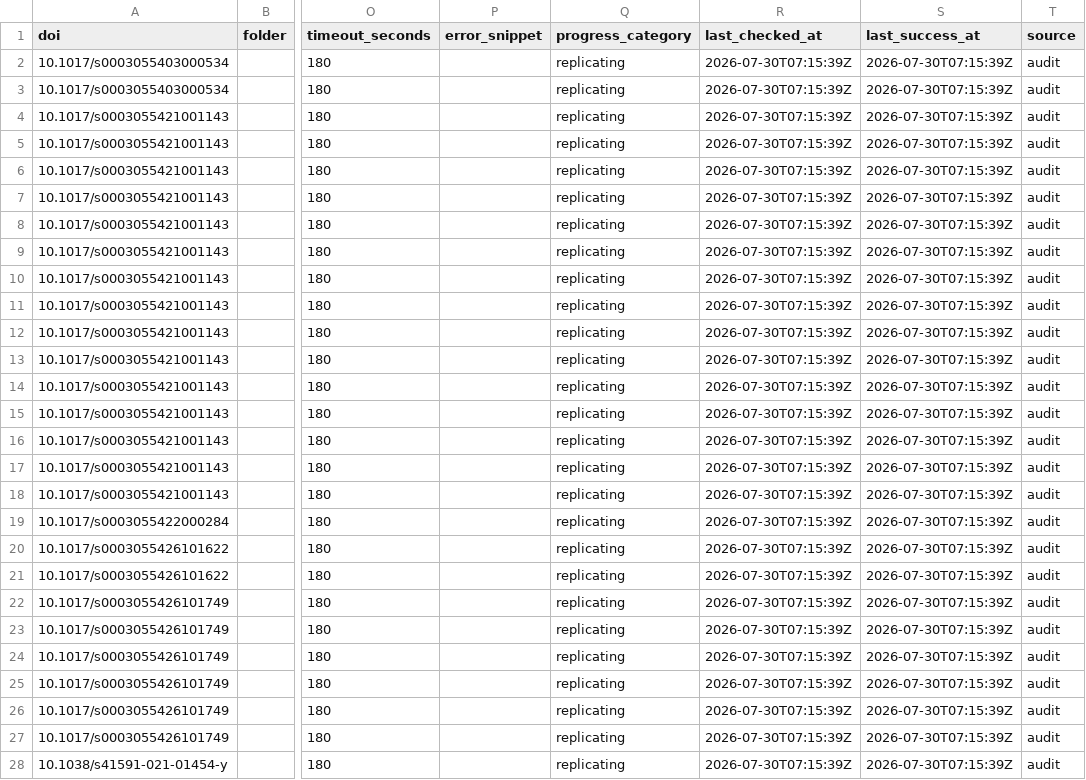
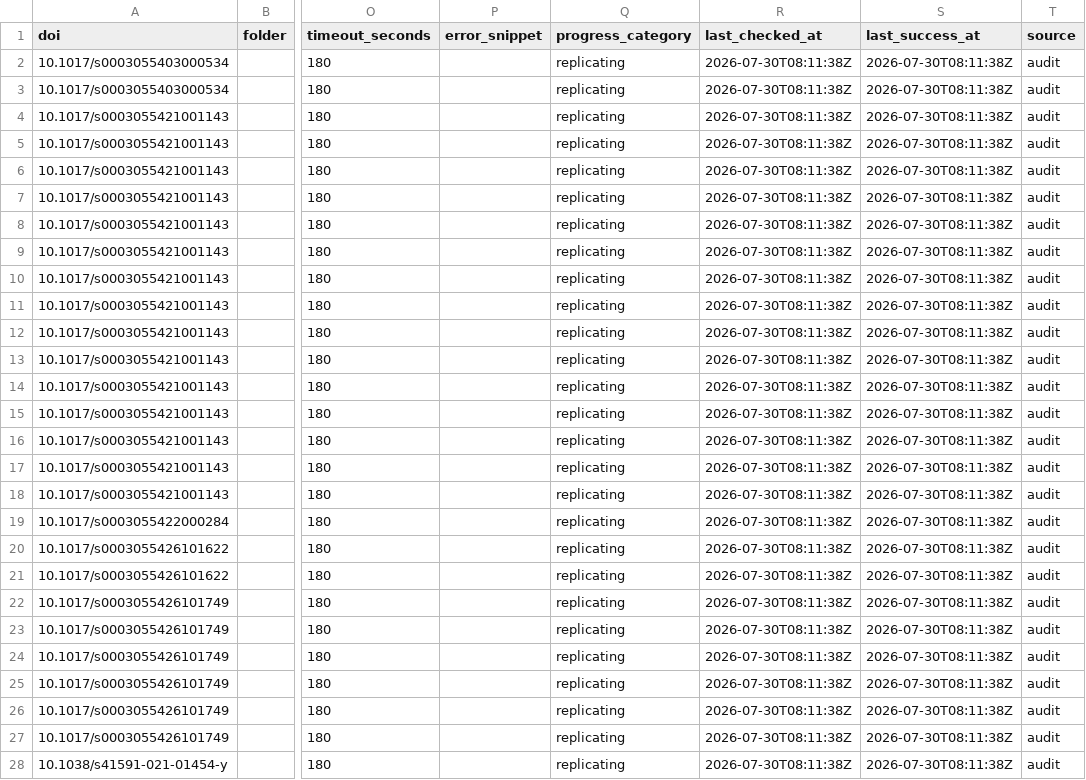
Before and after one commit to replicate-anything/registry, a CSV file: audit_jobs.csv, drawn as a sheet; only a part is shown, gaps mark what is left out; the diff covers the shown part only; the diff names each change by its address in the sheet, - before the commit and + after, or states it on an @@ line.

```diff
--- a/audit_jobs.csv
+++ b/audit_jobs.csv
-R2:R28 (last_checked_at): 2026-07-30T07:15:39Z
+R2:R28 (last_checked_at): 2026-07-30T08:11:38Z
-S2:S28 (last_success_at): 2026-07-30T07:15:39Z
+S2:S28 (last_success_at): 2026-07-30T08:11:38Z
```
Also changed, not shown: 136 edited cells elsewhere in this file, 9 other files.
